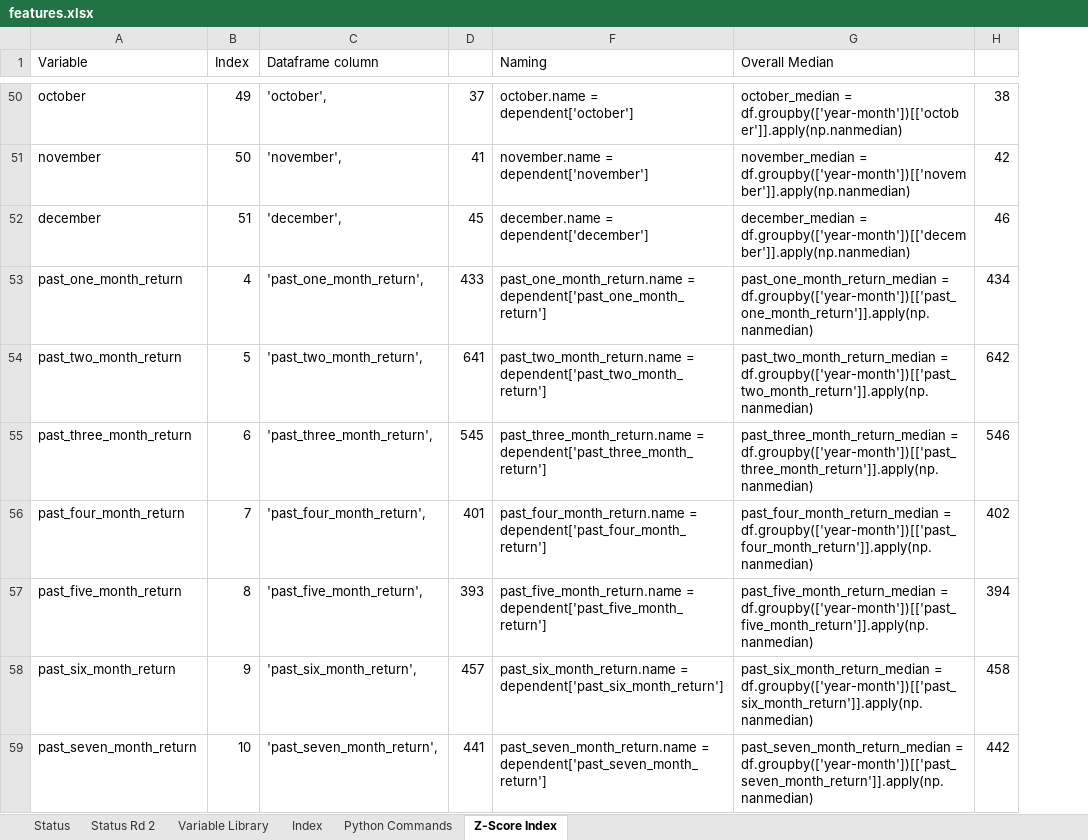
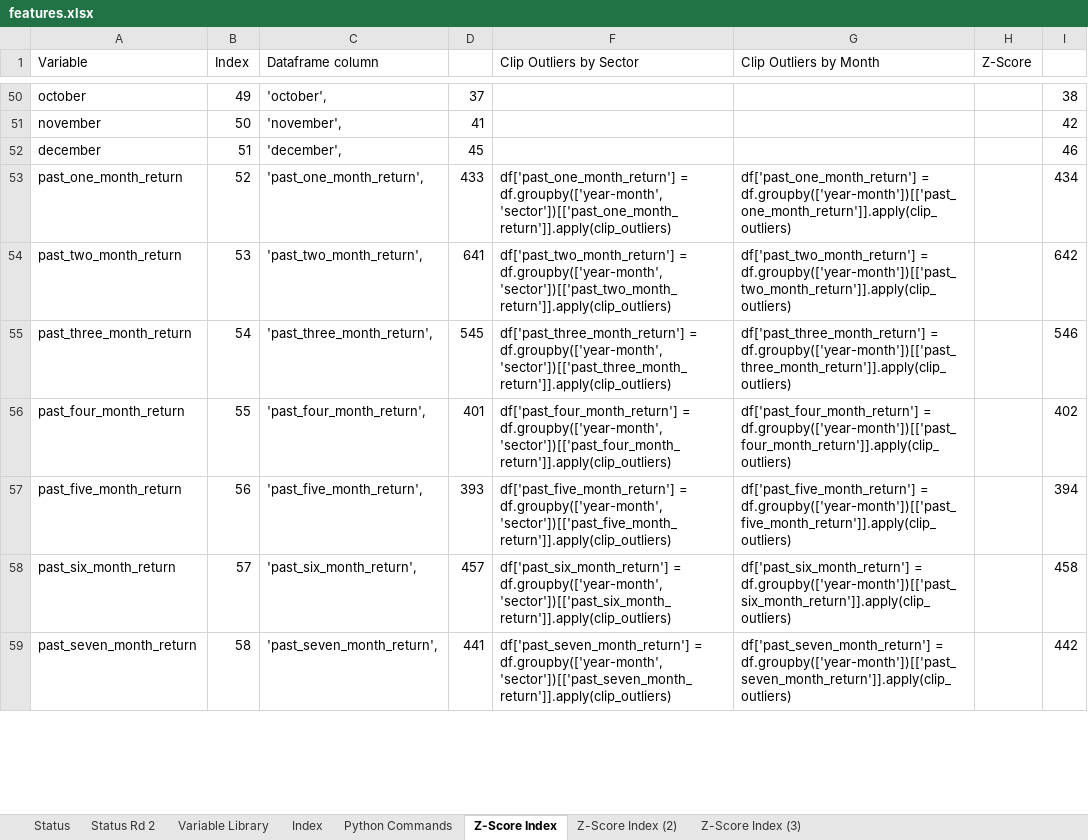
Before and after one commit to jeffrey-hsu/W205_Project, an Excel workbook: eda/features.xlsx, sheet Z-Score Index, drawn as a sheet; only a part is shown, gaps mark what is left out; values as stored, in another font and other column widths than the file's, no borders; conditional formats not drawn; removed rows and columns are numbered as before the commit, all else as after; the diff covers the shown part only; the diff names each change by its address in the sheet, - before the commit and + after, or states it on an @@ line.

```diff
--- a/eda/features.xlsx (sheet Z-Score Index)
+++ b/eda/features.xlsx (sheet Z-Score Index)
+sheet tab: Z-Score Index (2)
+sheet tab: Z-Score Index (3)
-column F (Naming), rows 50-59: october.name = dependent['october'] | november.name = dependent['november'] | december.name = dependent['december'] | past_one_month_return.name = dependent['past_one_month_return'] | past_two_month_return.name = dependent['past_two_month_return'] | past_three_month_return.name = dependent['past_three_month_return'] | past_four_month_return.name = dependent['past_four_month_return'] | past_five_month_return.name = dependent['past_five_month_return'] | past_six_month_return.name = dependent['past_six_month_return'] | past_seven_month_return.name = dependent['past_seven_month_return']
-column G (Overall Median), rows 50-59: october_median = df.groupby(['year-month'])[['october']].apply(np.nanmedian) | november_median = df.groupby(['year-month'])[['november']].apply(np.nanmedian) | december_median = df.groupby(['year-month'])[['december']].apply(np.nanmedian) | past_one_month_return_median = df.groupby(['year-month'])[['past_one_month_return']].apply(np.nanmedian) | past_two_month_return_median = df.groupby(['year-month'])[['past_two_month_return']].apply(np.nanmedian) | past_three_month_return_median = df.groupby(['year-month'])[['past_three_month_return']].apply(np.nanmedian) | past_four_month_return_median = df.groupby(['year-month'])[['past_four_month_return']].apply(np.nanmedian) | past_five_month_return_median = df.groupby(['year-month'])[['past_five_month_return']].apply(np.nanmedian) | past_six_month_return_median = df.groupby(['year-month'])[['past_six_month_return']].apply(np.nanmedian) | past_seven_month_return_median = df.groupby(['year-month'])[['past_seven_month_return']].apply(np.nanmedian)
+column F (Clip Outliers by Sector), rows 53-59: df['past_one_month_return'] = df.groupby(['year-month', 'sector'])[['past_one_month_return']].apply(clip_outliers) | df['past_two_month_return'] = df.groupby(['year-month', 'sector'])[['past_two_month_return']].apply(clip_outliers) | df['past_three_month_return'] = df.groupby(['year-month', 'sector'])[['past_three_month_return']].apply(clip_outliers) | df['past_four_month_return'] = df.groupby(['year-month', 'sector'])[['past_four_month_return']].apply(clip_outliers) | df['past_five_month_return'] = df.groupby(['year-month', 'sector'])[['past_five_month_return']].apply(clip_outliers) | df['past_six_month_return'] = df.groupby(['year-month', 'sector'])[['past_six_month_return']].apply(clip_outliers) | df['past_seven_month_return'] = df.groupby(['year-month', 'sector'])[['past_seven_month_return']].apply(clip_outliers)
+column G (Clip Outliers by Month), rows 53-59: df['past_one_month_return'] = df.groupby(['year-month'])[['past_one_month_return']].apply(clip_outliers) | df['past_two_month_return'] = df.groupby(['year-month'])[['past_two_month_return']].apply(clip_outliers) | df['past_three_month_return'] = df.groupby(['year-month'])[['past_three_month_return']].apply(clip_outliers) | df['past_four_month_return'] = df.groupby(['year-month'])[['past_four_month_return']].apply(clip_outliers) | df['past_five_month_return'] = df.groupby(['year-month'])[['past_five_month_return']].apply(clip_outliers) | df['past_six_month_return'] = df.groupby(['year-month'])[['past_six_month_return']].apply(clip_outliers) | df['past_seven_month_return'] = df.groupby(['year-month'])[['past_seven_month_return']].apply(clip_outliers)
+column H (Z-Score), empty
-B53 (Index): 4
+B53 (Index): 52
-B54 (Index): 5
+B54 (Index): 53
-B55 (Index): 6
+B55 (Index): 54
-B56 (Index): 7
+B56 (Index): 55
-B57 (Index): 8
+B57 (Index): 56
-B58 (Index): 9
+B58 (Index): 57
-B59 (Index): 10
+B59 (Index): 58
```
Also changed, not shown: 282 edited cells elsewhere in this sheet, 1 other file.
